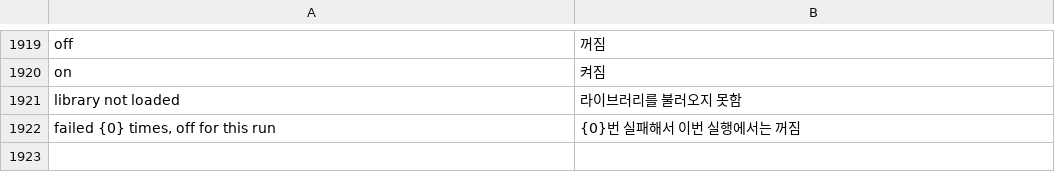
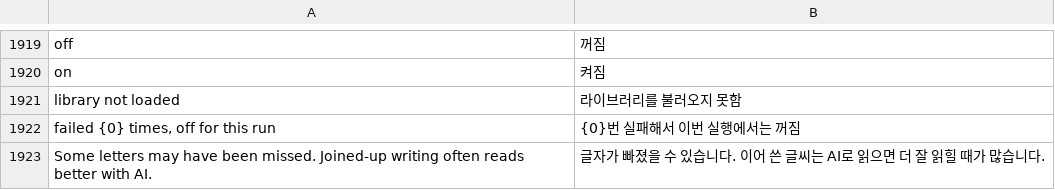
Before and after one commit to whyitworks0415/Notesis, a TSV file: app/src/main/assets/i18n/ko.tsv, drawn as a sheet; only a part is shown, gaps mark what is left out; the diff names each change by its address in the sheet, - before the commit and + after, or states it on an @@ line.

```diff
--- a/app/src/main/assets/i18n/ko.tsv
+++ b/app/src/main/assets/i18n/ko.tsv
+row 1923: Some letters may have been missed. Joined-up writing often reads better with AI. | 글자가 빠졌을 수 있습니다. 이어 쓴 글씨는 AI로 읽으면 더 잘 읽힐 때가 많습니다.
```
Also changed, not shown: 5 other files.
